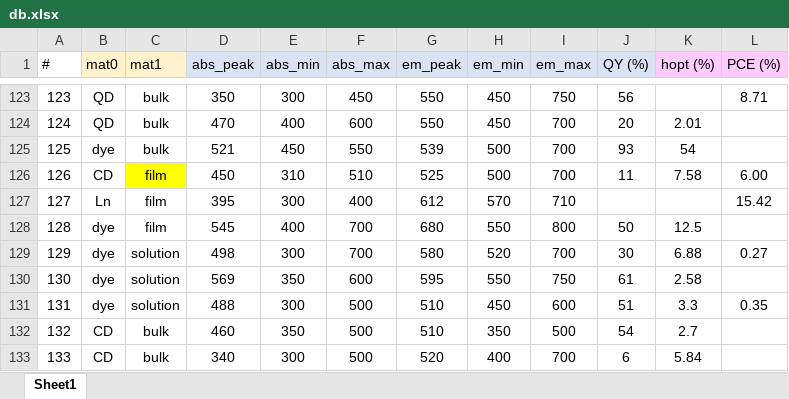
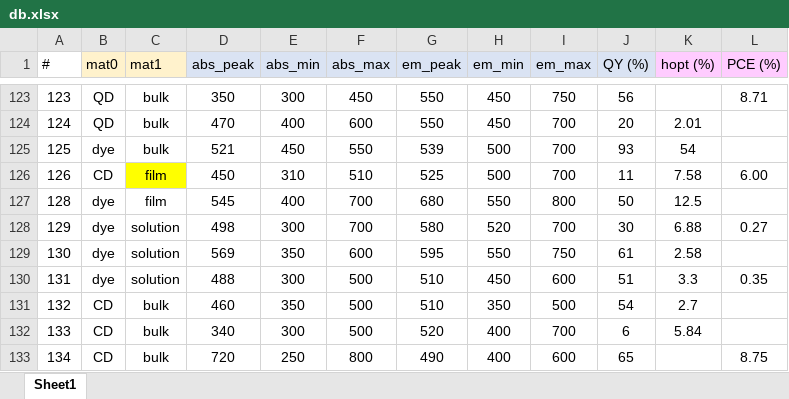
Before and after one commit to mariolpantunes/sunlight-harvesting-energy-conversion, an Excel workbook: db.xlsx, sheet Sheet1, drawn as a sheet; only a part is shown, gaps mark what is left out; the shorter side is filled out with more unchanged rows; values as stored, in another font and other column widths than the file's, no borders; conditional formats not drawn; the diff names each change by its address in the sheet, - before the commit and + after, or states it on an @@ line.

Commit message:
remove outlier

```diff
--- a/db.xlsx (sheet Sheet1)
+++ b/db.xlsx (sheet Sheet1)
-row 127: 127 | Ln | film | 395 | 300 | 400 | 612 | 570 | 710 |  |  | 15.42
```
